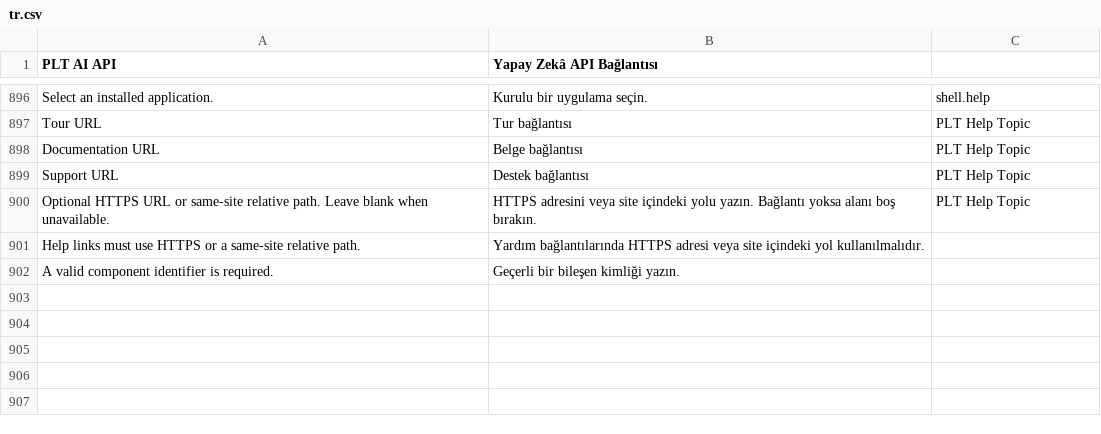
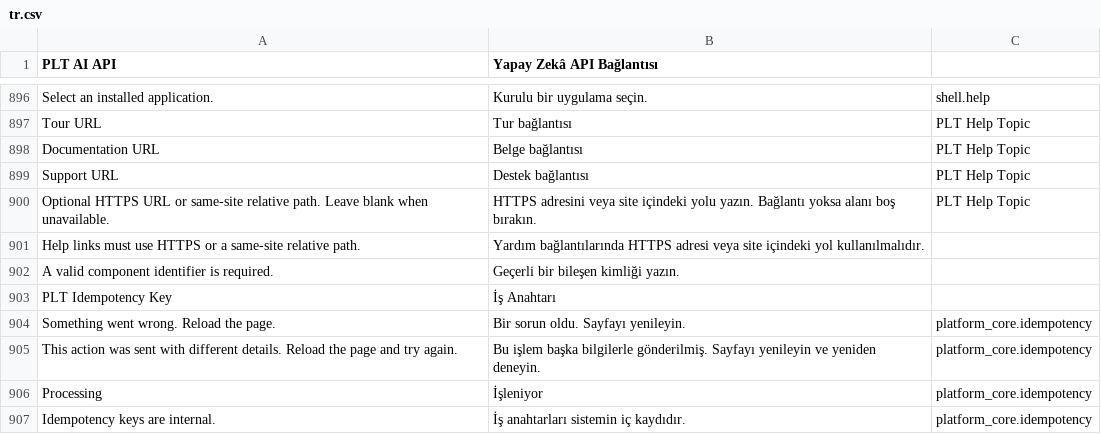
Before and after one commit to metafrappe/backend, a CSV file: apps/platform_core/platform_core/translations/tr.csv, drawn as a sheet; only a part is shown, gaps mark what is left out; the diff names each change by its address in the sheet, - before the commit and + after, or states it on an @@ line.

Commit message:
Kod: platform_core içinde ortak iş anahtarı katmanı (AJA-1750)
- PLT Idempotency Key kaydı kurum, hesap, uç ve anahtarı birlikte tutar.
- Dört alan veritabanında birlikte tekildir.
- Aynı anahtar ve aynı içerik ilk kaydı döner.
- Aynı anahtar ve başka içerik 422 alır.
- Süren istek 409 ve Retry-After alır.
- Anahtarsız istek 400 alır.
- Her deneme kendi belirtecini taşır. Elinden alınan istek işi bitirmez.
- Sürüm koşulu AJA-1751 işindedir. Bu katman onu tanımlamaz.

```diff
--- a/apps/platform_core/platform_core/translations/tr.csv
+++ b/apps/platform_core/platform_core/translations/tr.csv
+row 903: PLT Idempotency Key | İş Anahtarı
+row 904: Something went wrong. Reload the page. | Bir sorun oldu. Sayfayı yenileyin. | platform_core.idempotency
+row 905: This action was sent with different details. Reload the page and try again. | Bu işlem başka bilgilerle gönderilmiş. Sayfayı yenileyin ve yeniden deneyin. | platform_core.idempotency
+row 906: Processing | İşleniyor | platform_core.idempotency
+row 907: Idempotency keys are internal. | İş anahtarları sistemin iç kaydıdır. | platform_core.idempotency
```
Also changed, not shown: 10 other files.
